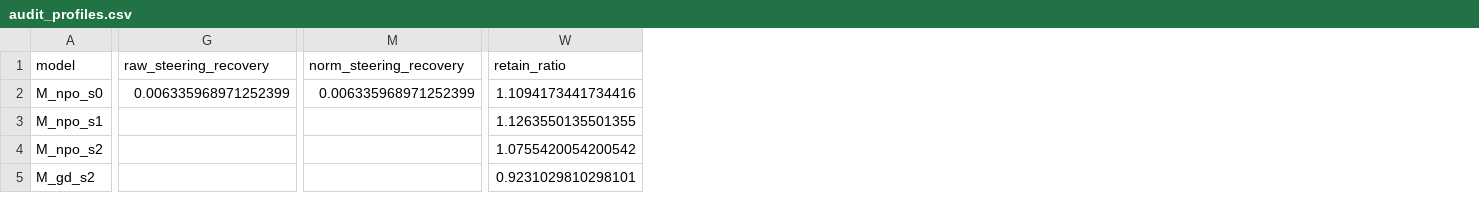
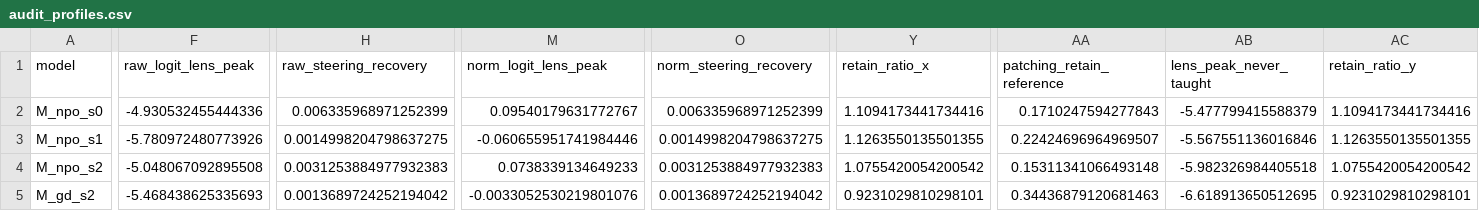
Before and after one commit to ArsalanKaleem/unlearning-audit, a CSV file: results/tables/audit_profiles.csv, drawn as a sheet; only a part is shown, gaps mark what is left out; addresses are those after the commit; the diff names each change by its address in the sheet, - before the commit and + after, or states it on an @@ line.

Commit message:
Statistics pass complete; claim ladder moved out of HERMES scaffolding; audit returns rung 1 across all four models by rule

```diff
--- a/results/tables/audit_profiles.csv
+++ b/results/tables/audit_profiles.csv
+column F (raw_logit_lens_peak), rows 2-5: -4.930532455444336 | -5.780972480773926 | -5.048067092895508 | -5.468438625335693
+column M (norm_logit_lens_peak), rows 2-5: 0.09540179631772767 | -0.060655951741984446 | 0.0738339134649233 | -0.0033052530219801076
+column AA (patching_retain_reference), rows 2-5: 0.1710247594277843 | 0.22424696964969507 | 0.15311341066493148 | 0.34436879120681463
+column AB (lens_peak_never_taught), rows 2-5: -5.477799415588379 | -5.567551136016846 | -5.982326984405518 | -6.618913650512695
+column AC (retain_ratio_y), rows 2-5: 1.1094173441734416 | 1.1263550135501355 | 1.0755420054200542 | 0.9231029810298101
-Y1: retain_ratio
+Y1: retain_ratio_x
-H3 (raw_steering_recovery): (empty)
+H3 (raw_steering_recovery): 0.0014998204798637275
-O3 (norm_steering_recovery): (empty)
+O3 (norm_steering_recovery): 0.0014998204798637275
-H4 (raw_steering_recovery): (empty)
+H4 (raw_steering_recovery): 0.0031253884977932383
-O4 (norm_steering_recovery): (empty)
+O4 (norm_steering_recovery): 0.0031253884977932383
-H5 (raw_steering_recovery): (empty)
+H5 (raw_steering_recovery): 0.0013689724252194042
-O5 (norm_steering_recovery): (empty)
+O5 (norm_steering_recovery): 0.0013689724252194042
```
Also changed, not shown: 25 other files.
